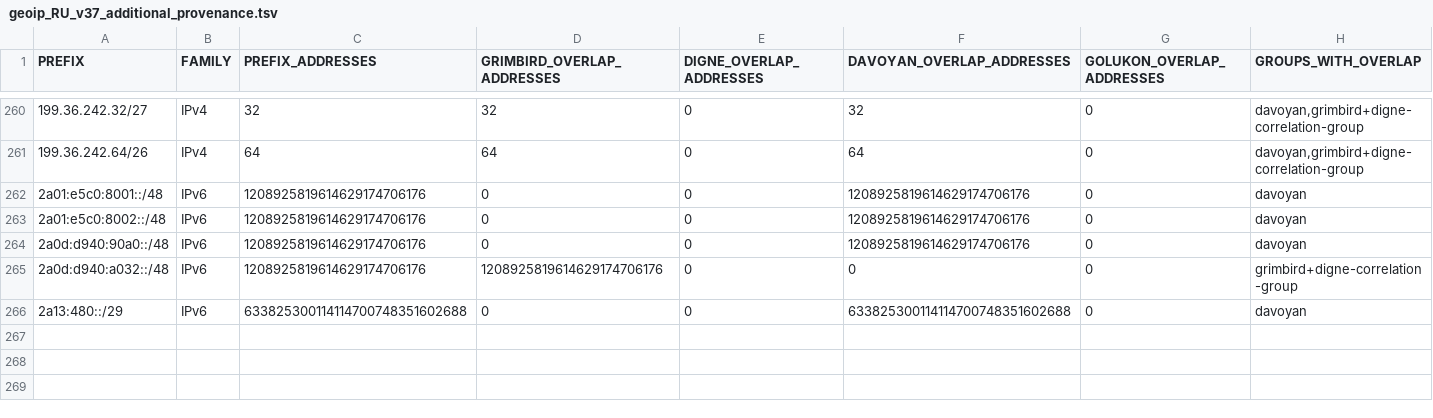
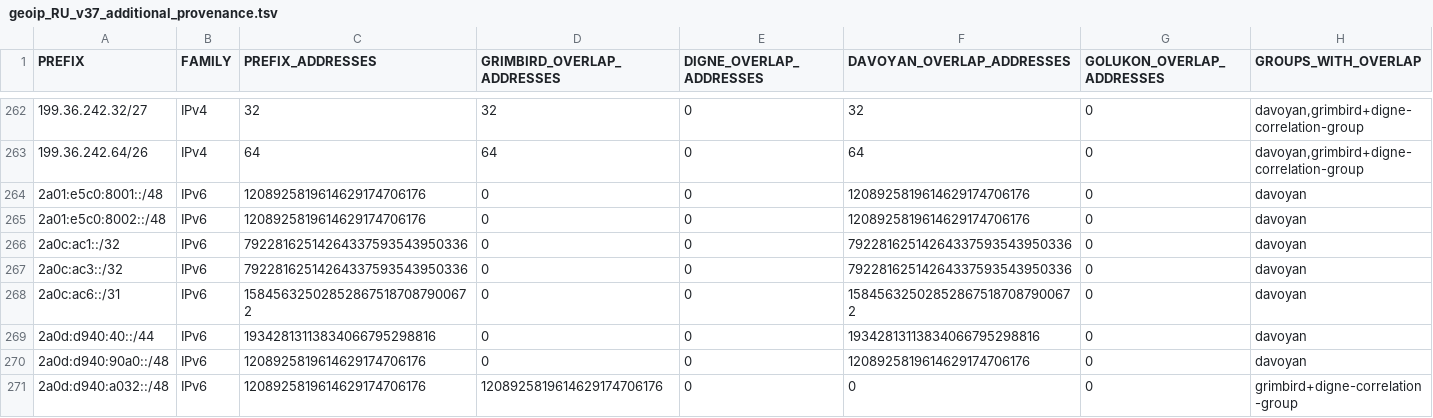
Before and after one commit to SpeedeMiner/Geoip-ru-server, a TSV file: geoip_RU_v37_additional_provenance.tsv, drawn as a sheet; only a part is shown, gaps mark what is left out; the shorter side is filled out with more unchanged rows; rows hold the shown columns only; the diff covers the shown part only; the diff names each change by its address in the sheet, - before the commit and + after, or states it on an @@ line.

```diff
--- a/geoip_RU_v37_additional_provenance.tsv
+++ b/geoip_RU_v37_additional_provenance.tsv
+row 266: 2a0c:ac1::/32 | IPv6 | 79228162514264337593543950336 | 0 | 0 | 79228162514264337593543950336 | 0 | davoyan
+row 267: 2a0c:ac3::/32 | IPv6 | 79228162514264337593543950336 | 0 | 0 | 79228162514264337593543950336 | 0 | davoyan
+row 268: 2a0c:ac6::/31 | IPv6 | 158456325028528675187087900672 | 0 | 0 | 158456325028528675187087900672 | 0 | davoyan
+row 269: 2a0d:d940:40::/44 | IPv6 | 19342813113834066795298816 | 0 | 0 | 19342813113834066795298816 | 0 | davoyan
```
Also changed, not shown: 5 added rows and 2 removed rows elsewhere in this file, geoip_RU_category_audit.tsv, geoip_RU_input_provenance.tsv, 23 other files.
